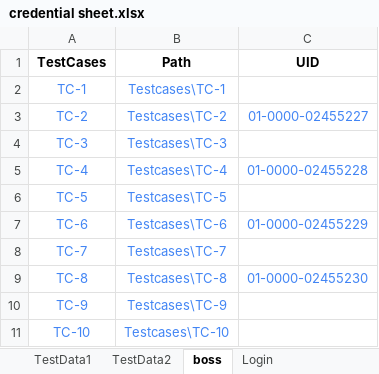
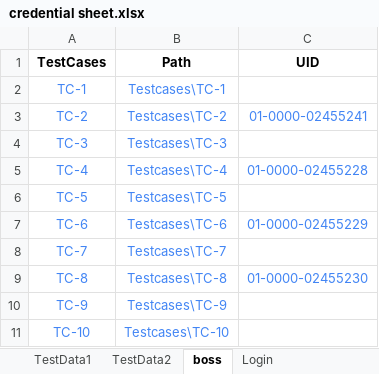
Before and after one commit to NaveenIsTesting/M3TECH_POC, an Excel workbook: Config/credential sheet.xlsx, sheet boss, drawn as a sheet; values as stored, in another font and other column widths than the file's, no borders; charts and pictures not drawn; the diff names each change by its address in the sheet, - before the commit and + after, or states it on an @@ line.

```diff
--- a/Config/credential sheet.xlsx (sheet boss)
+++ b/Config/credential sheet.xlsx (sheet boss)
-C3 (UID): 01-0000-02455227
+C3 (UID): 01-0000-02455241
```
Also changed, not shown: 3 other files.
